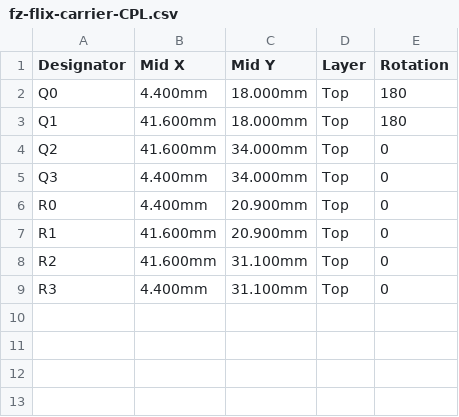
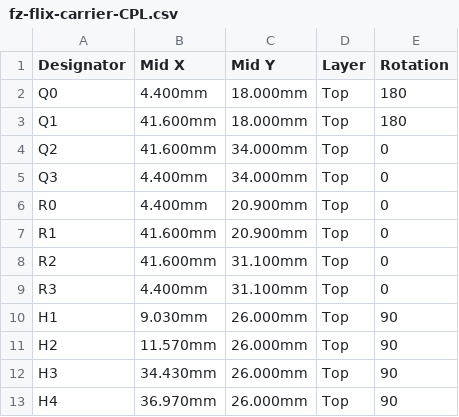
Before and after one commit to greenmail1011/flix-drone, a CSV file: pcb/fab/fz-flix-carrier-CPL.csv, drawn as a sheet.

```diff
--- a/pcb/fab/fz-flix-carrier-CPL.csv
+++ b/pcb/fab/fz-flix-carrier-CPL.csv
@@ -9 +9,5 @@ R2,41.600mm,31.100mm,Top,0
 R3,4.400mm,31.100mm,Top,0
+H1,9.030mm,26.000mm,Top,90
+H2,11.570mm,26.000mm,Top,90
+H3,34.430mm,26.000mm,Top,90
+H4,36.970mm,26.000mm,Top,90
```
Also changed, not shown: 30 other files.
